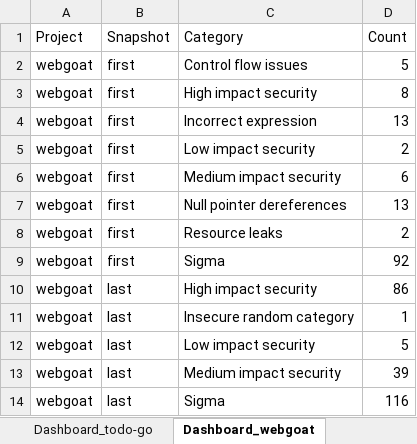
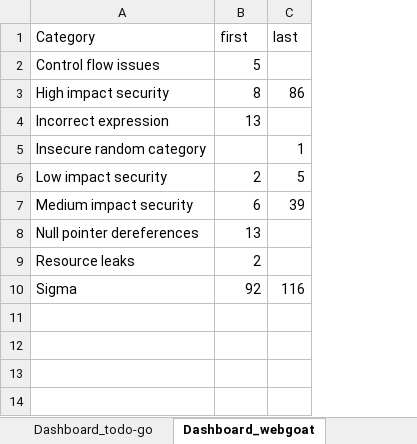
Before and after one commit to anpk1011/docs_lab_asic, an Excel workbook: coverity_dashboard.xlsx, sheet Dashboard_webgoat, drawn as a sheet; values as stored, in another font and other column widths than the file's, no borders; charts and pictures not drawn; removed rows and columns are numbered as before the commit, all else as after; the diff names each change by its address in the sheet, - before the commit and + after, or states it on an @@ line.

```diff
--- a/coverity_dashboard.xlsx (sheet Dashboard_webgoat)
+++ b/coverity_dashboard.xlsx (sheet Dashboard_webgoat)
-column A (Project), rows 2-9: all webgoat
-column B (Snapshot), rows 2-9: all first
+column C (last), row 3: 86; rows 6-10: 5 | 39 |  |  | 116
-B1: Count
+B1: first
+row 5: Insecure random category |  | 1
-row 10: webgoat | last | High impact security | 86
-row 11: webgoat | last | Insecure random category | 1
-row 12: webgoat | last | Low impact security | 5
-row 13: webgoat | last | Medium impact security | 39
-row 14: webgoat | last | Sigma | 116
```
Also changed, not shown: sheet Dashboard_crm-test, sheet Dashboard_jenkins, sheet Dashboard_online-shop-backend, sheet Dashboard_todo-go, charts or pictures, 1 other file.
